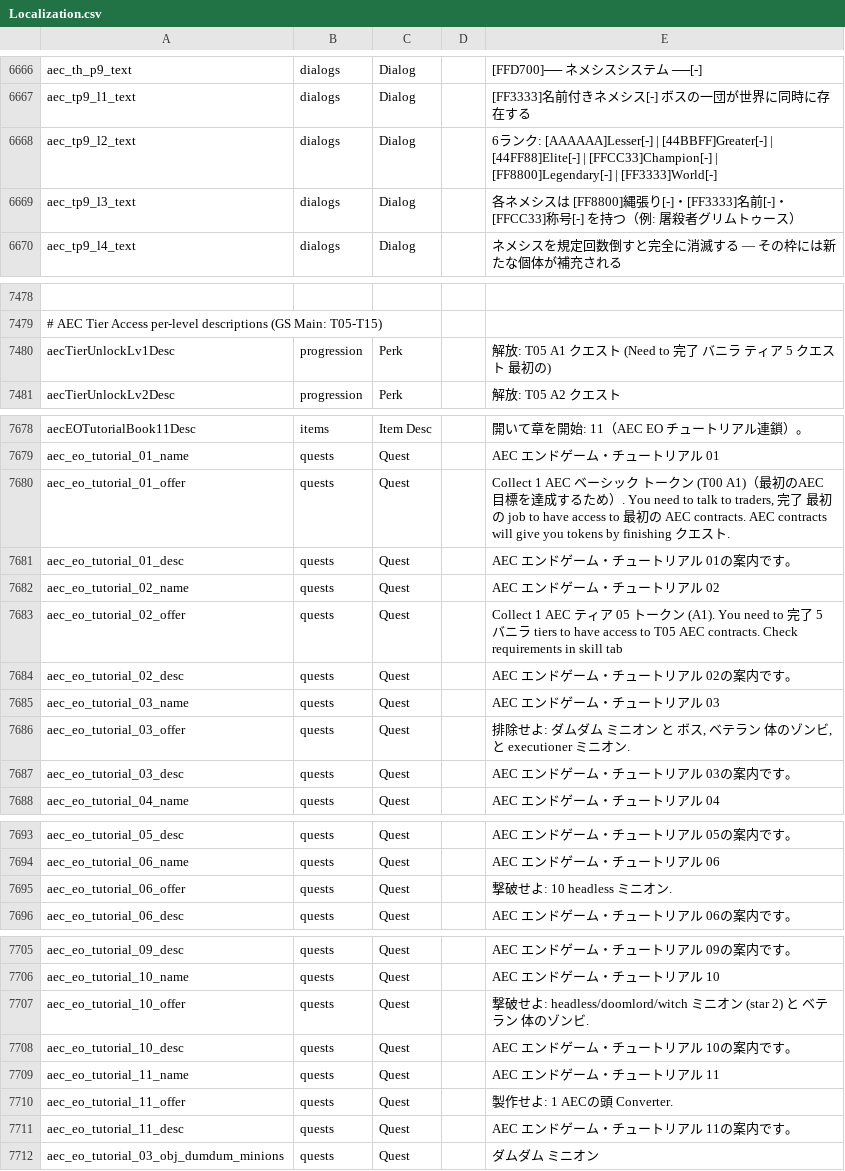
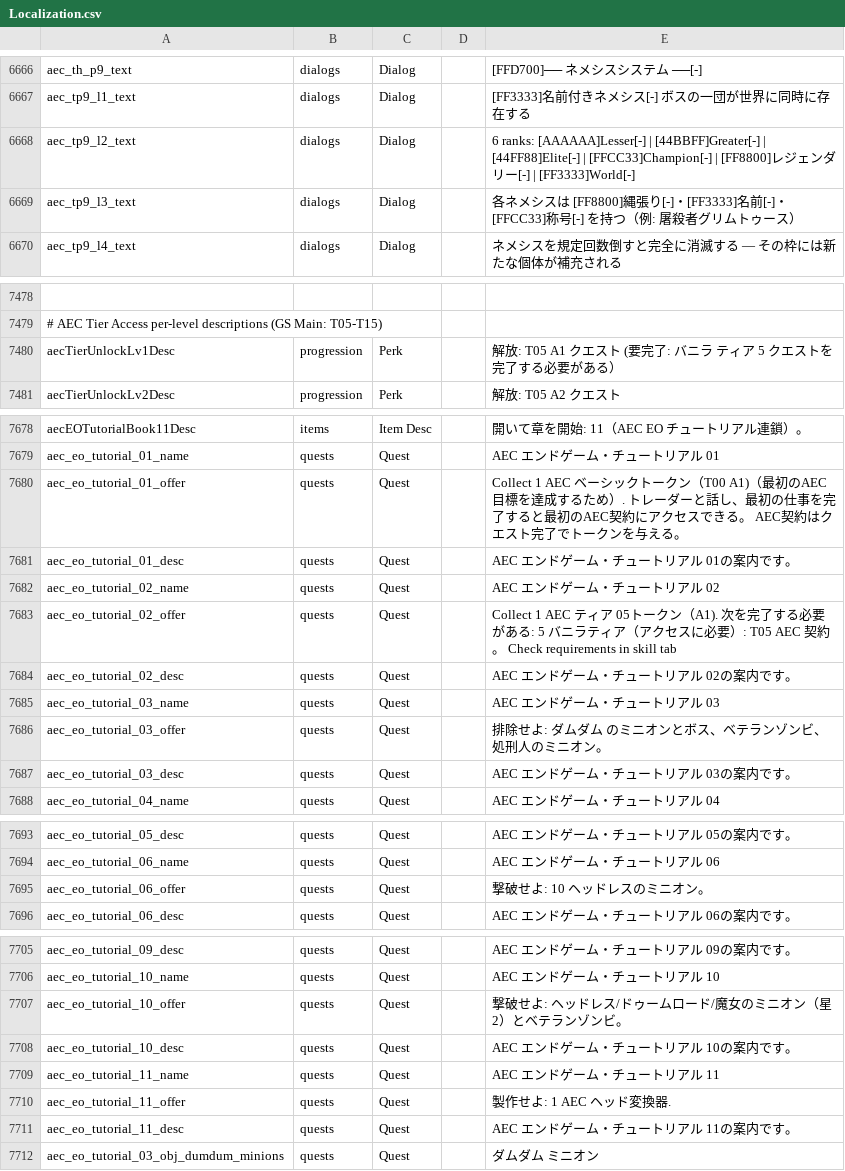
Before and after one commit to dahande/7daystodie, a CSV file: AEC-ENDGAME_OVERHAUL/Config/Localization.csv, drawn as a sheet; only a part is shown, gaps mark what is left out; the diff covers the shown part only; the diff names each change by its address in the sheet, - before the commit and + after, or states it on an @@ line.

```diff
--- a/AEC-ENDGAME_OVERHAUL/Config/Localization.csv
+++ b/AEC-ENDGAME_OVERHAUL/Config/Localization.csv
-E6668: 6ランク: [AAAAAA]Lesser[-] | [44BBFF]Greater[-] | [44FF88]Elite[-] | [FFCC33]Champion[-] | [FF8800]Legendary[-] | [FF3333]World[-]
+E6668: 6 ranks: [AAAAAA]Lesser[-] | [44BBFF]Greater[-] | [44FF88]Elite[-] | [FFCC33]Champion[-] | [FF8800]レジェンダリー[-] | [FF3333]World[-]
-E7480: …エスト (Need to 完了 バニラ ティア 5 クエスト 最初の)
+E7480: …エスト (要完了: バニラ ティア 5 クエストを完了する必要がある）
-E7680: …ック トークン (T00 A1)（最初のAEC目標を達成するため）. You need to talk to traders, 完了 最初の job to have access to 最初の AEC contracts. AEC contracts will give you tokens by finishing クエスト.
+E7680: …ックトークン（T00 A1)（最初のAEC目標を達成するため）. トレーダーと話し、最初の仕事を完了すると最初のAEC契約にアクセスできる。 AEC契約はクエスト完了でトークンを与える。
-E7683: …クン (A1). You need to 完了 5 バニラ tiers to have access to T05 AEC contracts. Check requirements…
+E7683: …クン（A1). 次を完了する必要がある: 5 バニラティア（アクセスに必要）: T05 AEC 契約。 Check requirements…
-E7686: 排除せよ: ダムダム ミニオン と ボス, ベテラン 体のゾンビ, と executioner ミニオン.
+E7686: 排除せよ: ダムダム のミニオンとボス、ベテランゾンビ、処刑人のミニオン。
-E7695: 撃破せよ: 10 headless ミニオン.
+E7695: 撃破せよ: 10 ヘッドレスのミニオン。
-E7707: …破せよ: headless/doomlord/witch ミニオン (star 2) と ベテラン 体のゾンビ.
+E7707: …破せよ: ヘッドレス/ドゥームロード/魔女のミニオン（星2）とベテランゾンビ。
-E7710: 製作せよ: 1 AECの頭 Converter.
+E7710: 製作せよ: 1 AEC ヘッド変換器.
```
Also changed, not shown: 10 edited cells elsewhere in this file, AEC-AIO_BOSS_EXTREME_EDITION/Config/Localization.csv, 1 other file.
